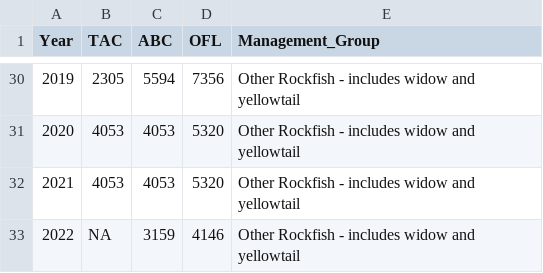
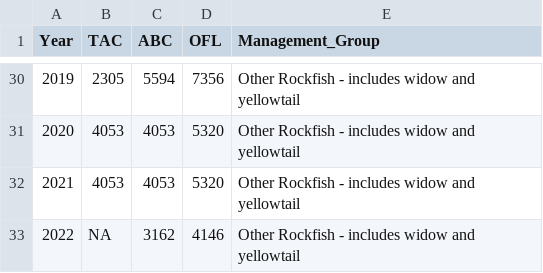
Before and after one commit to CindyTribuzio-NOAA/AFSC_GOA_OROX_Assessment, a CSV file: Data/OROX_specs_history.csv, drawn as a sheet; only a part is shown, gaps mark what is left out.

```diff
--- a/Data/OROX_specs_history.csv
+++ b/Data/OROX_specs_history.csv
@@ -32,2 +32,2 @@ Year,TAC,ABC,OFL,Management_Group
 2021,4053,4053,5320,Other Rockfish - includes widow and yellowtail
-2022,NA,3159,4146,Other Rockfish - includes widow and yellowtail
+2022,NA,3162,4146,Other Rockfish - includes widow and yellowtail
```
Also changed, not shown: Data/OROX_ABC_App_historical.csv, Data/Static/GOA_OROX_codes.csv, 11 other files.
